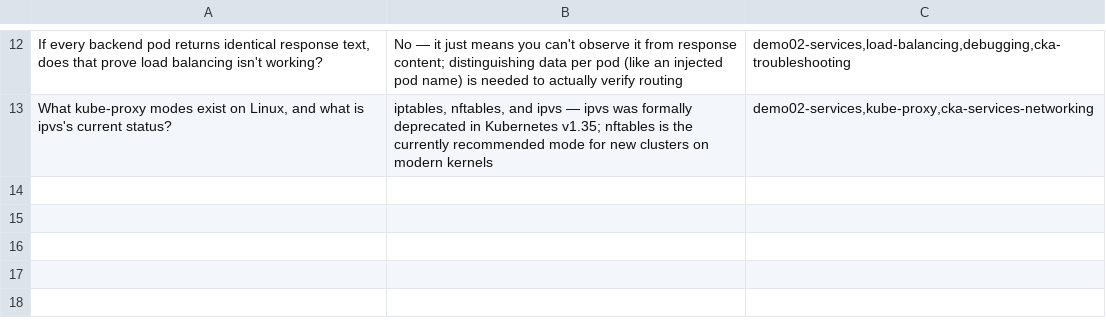
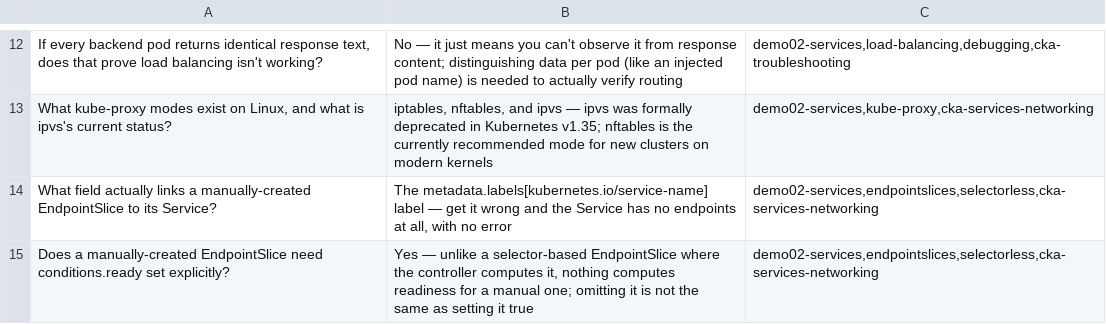
Before and after one commit to rselvantech/k8s-platform-labs, a CSV file: 03-services/02-service-internals/02-service-internals-anki.csv, drawn as a sheet; only a part is shown, gaps mark what is left out.

Commit message:
doc(k8s-platform-labs): 03-services/Demo 01,02,05 & 06 - update README. Formatting updates path: 03-services/01-clusterip-nodeport path: 03-services/02-service-internals path: 03-services/05-service-discovery path: 03-services/06-loadbalancer-traffic-policies

```diff
--- a/03-services/02-service-internals/02-service-internals-anki.csv
+++ b/03-services/02-service-internals/02-service-internals-anki.csv
@@ -13 +13,3 @@
 "What kube-proxy modes exist on Linux, and what is ipvs's current status?","iptables, nftables, and ipvs — ipvs was formally deprecated in Kubernetes v1.35; nftables is the currently recommended mode for new clusters on modern kernels","demo02-services,kube-proxy,cka-services-networking"
+"What field actually links a manually-created EndpointSlice to its Service?","The metadata.labels[kubernetes.io/service-name] label — get it wrong and the Service has no endpoints at all, with no error","demo02-services,endpointslices,selectorless,cka-services-networking"
+"Does a manually-created EndpointSlice need conditions.ready set explicitly?","Yes — unlike a selector-based EndpointSlice where the controller computes it, nothing computes readiness for a manual one; omitting it is not the same as setting it true","demo02-services,endpointslices,selectorless,cka-services-networking"
```
Also changed, not shown: 03-services/01-clusterip-nodeport/01-clusterip-nodeport-anki.csv, 03-services/05-service-discovery/05-service-discovery-anki.csv, 9 other files.
